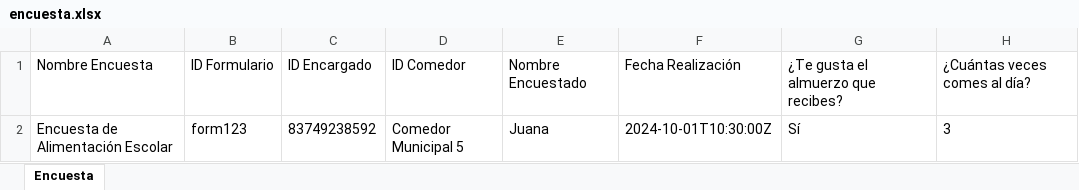
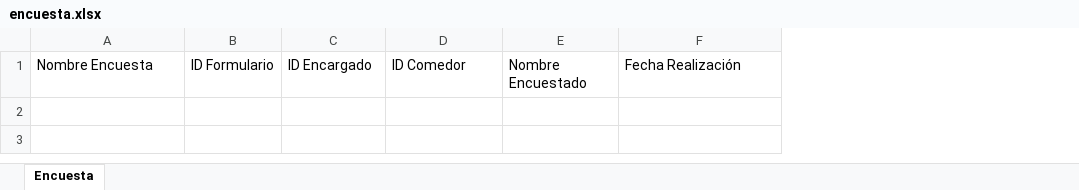
Before and after one commit to JeanGargano/MOG, an Excel workbook: Backend/encuesta.xlsx, sheet Encuesta, drawn as a sheet; values as stored, in another font and other column widths than the file's, no borders; the diff names each change by its address in the sheet, - before the commit and + after, or states it on an @@ line.

```diff
--- a/Backend/encuesta.xlsx (sheet Encuesta)
+++ b/Backend/encuesta.xlsx (sheet Encuesta)
-column G, row 1: ¿Te gusta el almuerzo que recibes?
-column H, row 1: ¿Cuántas veces comes al día?
-row 2: Encuesta de Alimentación Escolar | form123 | 83749238592 | Comedor Municipal 5 | Juana | 2024-10-01T10:30:00Z | Sí | 3
```
Also changed, not shown: 4 other files.
